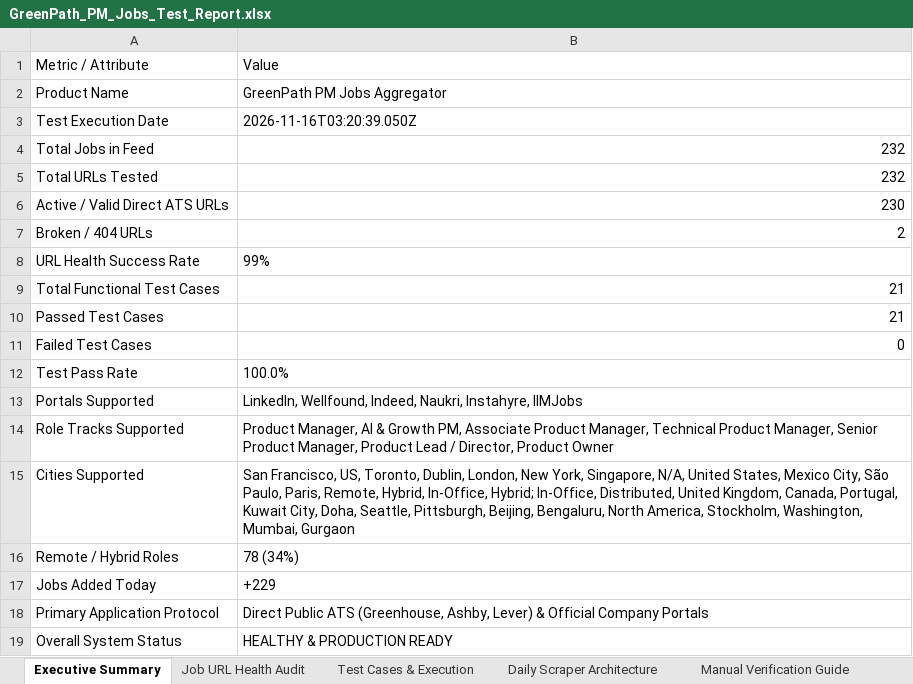
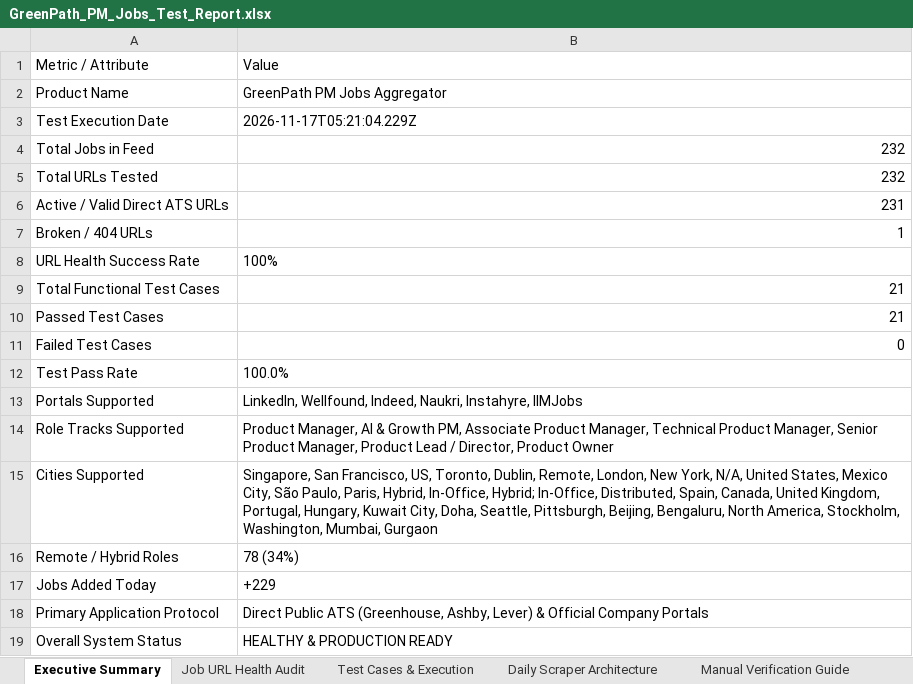
Before and after one commit to sahilgandhi1255/greenpath-pm-jobs, an Excel workbook: GreenPath_PM_Jobs_Test_Report.xlsx, sheet Executive Summary, drawn as a sheet; values as stored, in another font and other column widths than the file's, no borders; the diff names each change by its address in the sheet, - before the commit and + after, or states it on an @@ line.

```diff
--- a/GreenPath_PM_Jobs_Test_Report.xlsx (sheet Executive Summary)
+++ b/GreenPath_PM_Jobs_Test_Report.xlsx (sheet Executive Summary)
-B3: 2026-11-16T03:20:39.050Z
+B3: 2026-11-17T05:21:04.229Z
-B6: 230
+B6: 231
-B7: 2
+B7: 1
-B8: 99%
+B8: 100%
-B15: San Francisco, US, Toronto, Dublin, London, New York, Singapore, N/A, United States, Mexico City, São Paulo, Paris, Remote, Hybrid, In-Office, Hybrid; In-Office, Distributed, United Kingdom, Canada, Portugal, Kuwait City,…
+B15: Singapore, San Francisco, US, Toronto, Dublin, Remote, London, New York, N/A, United States, Mexico City, São Paulo, Paris, Hybrid, In-Office, Hybrid; In-Office, Distributed, Spain, Canada, United Kingdom, Portugal, Hungary, Kuwait City,…
```
Also changed, not shown: sheet Job URL Health Audit, sheet Test Cases & Execution, 2 other files.
